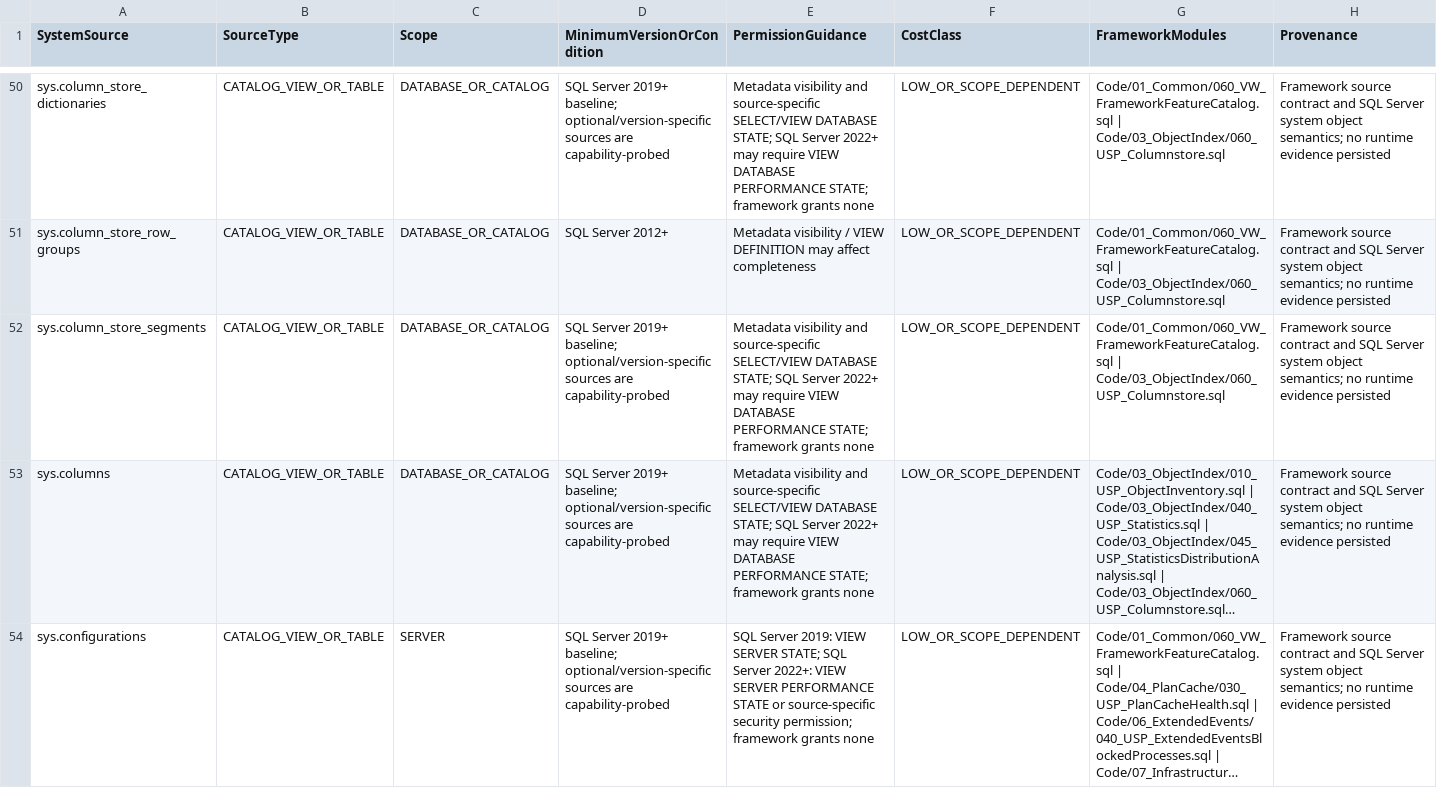
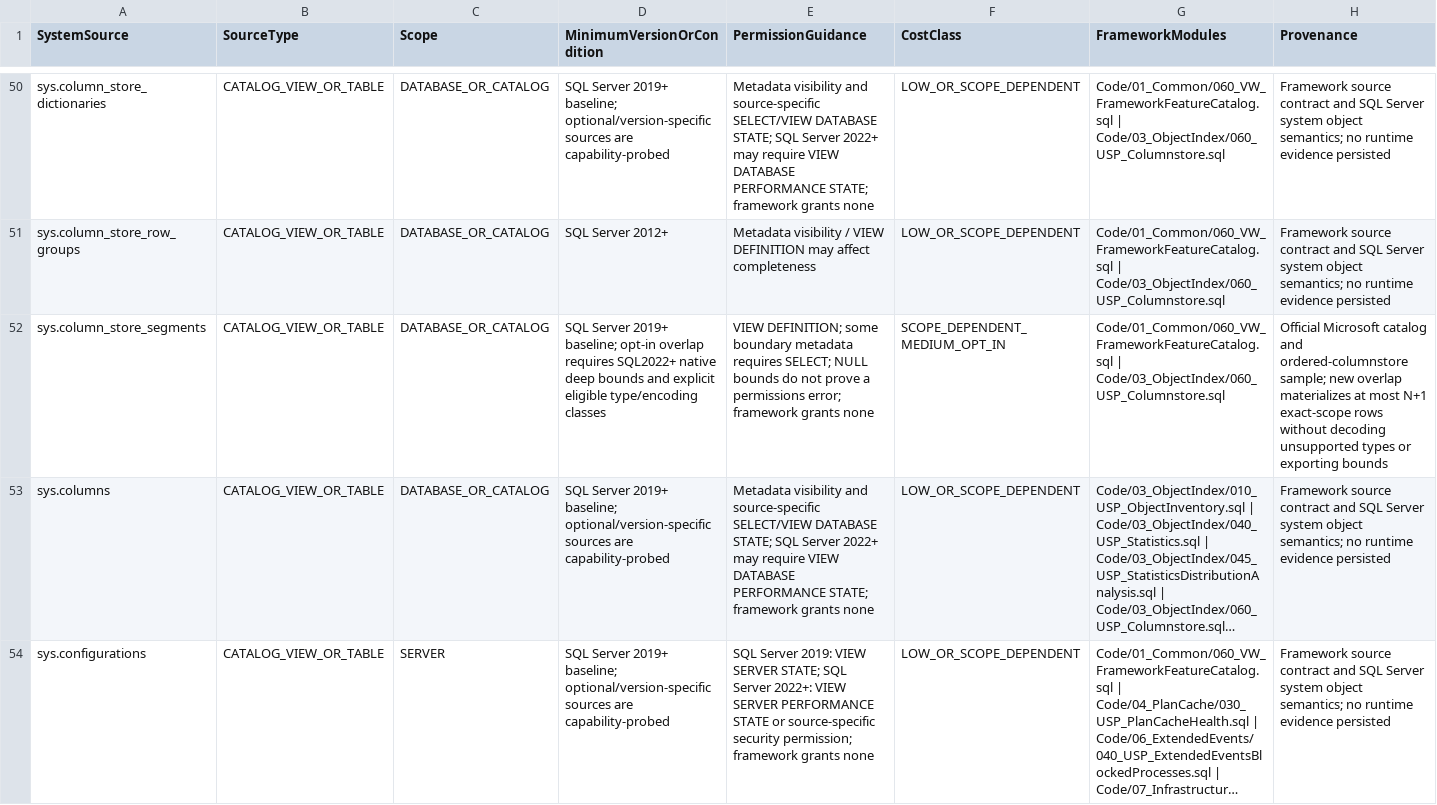
Before and after one commit to gecompat/SQL_Server_Analyze, a CSV file: Metadata/Inventory/SystemSources.csv, drawn as a sheet; only a part is shown, gaps mark what is left out; long unchanged cells end in …; the diff names each change by its address in the sheet, - before the commit and + after, or states it on an @@ line.

```diff
--- a/Metadata/Inventory/SystemSources.csv
+++ b/Metadata/Inventory/SystemSources.csv
-D52 (MinimumVersionOrCondition): …2019+ baseline; optional/version-specific sources are capability-probed
+D52 (MinimumVersionOrCondition): …2019+ baseline; opt-in overlap requires SQL2022+ native deep bounds and explicit eligible type/encoding classes
-E52 (PermissionGuidance): Metadata visibility and source-specific SELECT/VIEW DATABASE STATE; SQL Server 2022+ may require VIEW DATABASE PERFORMANCE STATE; framework grants…
+E52 (PermissionGuidance): VIEW DEFINITION; some boundary metadata requires SELECT; NULL bounds do not prove a permissions error; framework grants…
-F52 (CostClass): LOW_OR_SCOPE_DEPENDENT
+F52 (CostClass): SCOPE_DEPENDENT_MEDIUM_OPT_IN
-H52 (Provenance): Framework source contract and SQL Server system object semantics; no runtime evidence persisted
+H52 (Provenance): Official Microsoft catalog and ordered-columnstore sample; new overlap materializes at most N+1 exact-scope rows without decoding unsupported types or exporting bounds
```
Also changed, not shown: Metadata/Inventory/Parameters.csv, Metadata/Inventory/ResultSets.csv, 11 other files.
